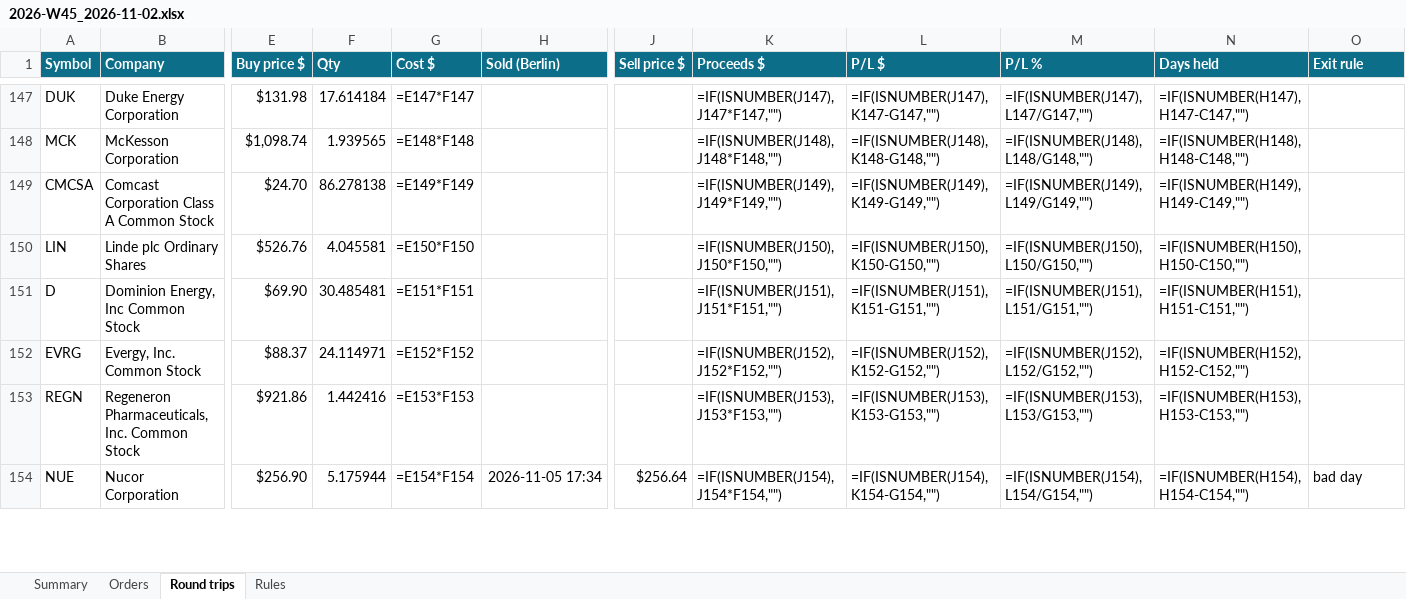
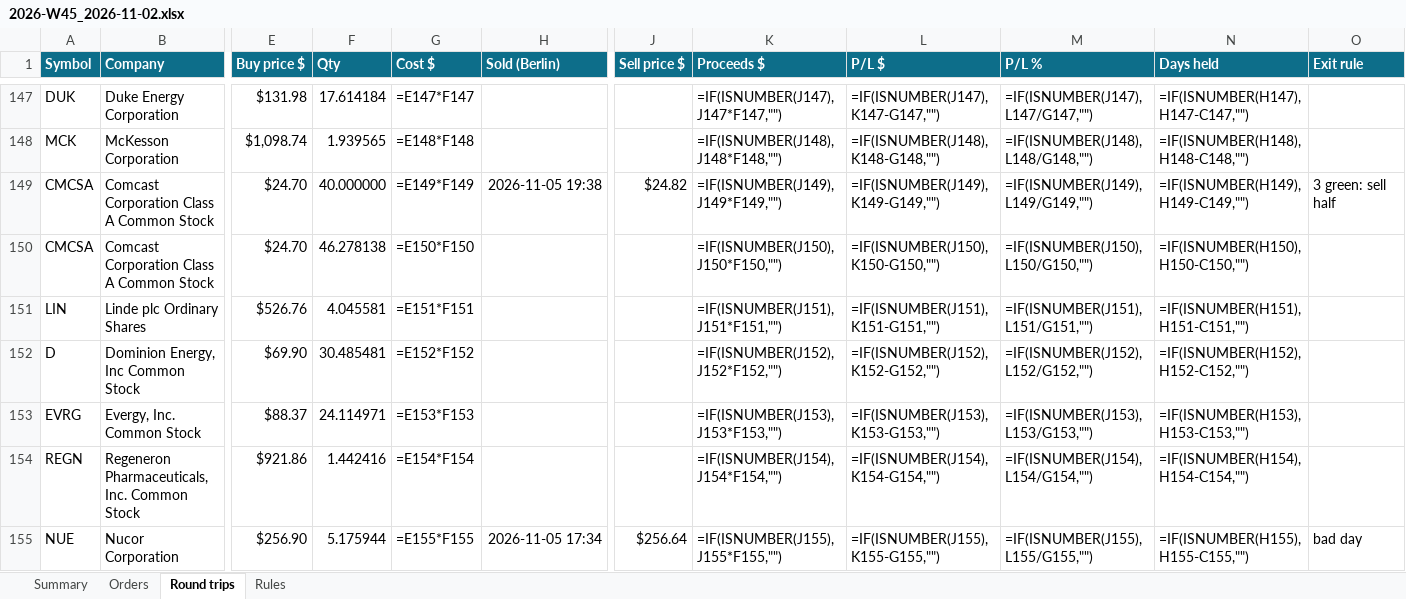
Before and after one commit to minto2196/my-claude-trade, an Excel workbook: trade-records/excel/2026-W45_2026-11-02.xlsx, sheet Round trips, drawn as a sheet; only a part is shown, gaps mark what is left out; values as stored, in another font and other column widths than the file's, no borders; formulas without a stored value are shown as written; conditional formats and table styles not drawn; addresses are those after the commit; rows hold the shown columns only; the diff covers the shown part only; the diff names each change by its address in the sheet, - before the commit and + after, or states it on an @@ line.

```diff
--- a/trade-records/excel/2026-W45_2026-11-02.xlsx (sheet Round trips)
+++ b/trade-records/excel/2026-W45_2026-11-02.xlsx (sheet Round trips)
+row 149: CMCSA | Comcast Corporation Class A Common Stock | $24.70 | 40.000000 | =E149*F149 | 2026-11-05 19:38 | $24.82 | =IF(ISNUMBER(J149),J149*F149,"") | =IF(ISNUMBER(J149),K149-G149,"") | =IF(ISNUMBER(J149),L149/G149,"") | =IF(ISNUMBER(H149),H149-C149,"") | 3 green: sell half
-F150 (Qty): 86.278138
+F150 (Qty): 46.278138
-G150 (Cost $): =E149*F149
+G150 (Cost $): =E150*F150
-K150 (Proceeds $): =IF(ISNUMBER(J149),J149*F149,"")
+K150 (Proceeds $): =IF(ISNUMBER(J150),J150*F150,"")
-L150 (P/L $): =IF(ISNUMBER(J149),K149-G149,"")
+L150 (P/L $): =IF(ISNUMBER(J150),K150-G150,"")
-M150 (P/L %): =IF(ISNUMBER(J149),L149/G149,"")
+M150 (P/L %): =IF(ISNUMBER(J150),L150/G150,"")
-N150 (Days held): =IF(ISNUMBER(H149),H149-C149,"")
+N150 (Days held): =IF(ISNUMBER(H150),H150-C150,"")
-G151 (Cost $): =E150*F150
+G151 (Cost $): =E151*F151
-K151 (Proceeds $): =IF(ISNUMBER(J150),J150*F150,"")
+K151 (Proceeds $): =IF(ISNUMBER(J151),J151*F151,"")
-L151 (P/L $): =IF(ISNUMBER(J150),K150-G150,"")
+L151 (P/L $): =IF(ISNUMBER(J151),K151-G151,"")
-M151 (P/L %): =IF(ISNUMBER(J150),L150/G150,"")
+M151 (P/L %): =IF(ISNUMBER(J151),L151/G151,"")
-N151 (Days held): =IF(ISNUMBER(H150),H150-C150,"")
+N151 (Days held): =IF(ISNUMBER(H151),H151-C151,"")
-G152 (Cost $): =E151*F151
+G152 (Cost $): =E152*F152
-K152 (Proceeds $): =IF(ISNUMBER(J151),J151*F151,"")
+K152 (Proceeds $): =IF(ISNUMBER(J152),J152*F152,"")
-L152 (P/L $): =IF(ISNUMBER(J151),K151-G151,"")
+L152 (P/L $): =IF(ISNUMBER(J152),K152-G152,"")
-M152 (P/L %): =IF(ISNUMBER(J151),L151/G151,"")
+M152 (P/L %): =IF(ISNUMBER(J152),L152/G152,"")
-N152 (Days held): =IF(ISNUMBER(H151),H151-C151,"")
+N152 (Days held): =IF(ISNUMBER(H152),H152-C152,"")
-G153 (Cost $): =E152*F152
+G153 (Cost $): =E153*F153
-K153 (Proceeds $): =IF(ISNUMBER(J152),J152*F152,"")
+K153 (Proceeds $): =IF(ISNUMBER(J153),J153*F153,"")
-L153 (P/L $): =IF(ISNUMBER(J152),K152-G152,"")
+L153 (P/L $): =IF(ISNUMBER(J153),K153-G153,"")
-M153 (P/L %): =IF(ISNUMBER(J152),L152/G152,"")
+M153 (P/L %): =IF(ISNUMBER(J153),L153/G153,"")
-N153 (Days held): =IF(ISNUMBER(H152),H152-C152,"")
+N153 (Days held): =IF(ISNUMBER(H153),H153-C153,"")
-G154 (Cost $): =E153*F153
+G154 (Cost $): =E154*F154
-K154 (Proceeds $): =IF(ISNUMBER(J153),J153*F153,"")
+K154 (Proceeds $): =IF(ISNUMBER(J154),J154*F154,"")
-L154 (P/L $): =IF(ISNUMBER(J153),K153-G153,"")
+L154 (P/L $): =IF(ISNUMBER(J154),K154-G154,"")
-M154 (P/L %): =IF(ISNUMBER(J153),L153/G153,"")
+M154 (P/L %): =IF(ISNUMBER(J154),L154/G154,"")
-N154 (Days held): =IF(ISNUMBER(H153),H153-C153,"")
+N154 (Days held): =IF(ISNUMBER(H154),H154-C154,"")
-G155 (Cost $): =E154*F154
+G155 (Cost $): =E155*F155
-K155 (Proceeds $): =IF(ISNUMBER(J154),J154*F154,"")
+K155 (Proceeds $): =IF(ISNUMBER(J155),J155*F155,"")
-L155 (P/L $): =IF(ISNUMBER(J154),K154-G154,"")
+L155 (P/L $): =IF(ISNUMBER(J155),K155-G155,"")
-M155 (P/L %): =IF(ISNUMBER(J154),L154/G154,"")
+M155 (P/L %): =IF(ISNUMBER(J155),L155/G155,"")
-N155 (Days held): =IF(ISNUMBER(H154),H154-C154,"")
+N155 (Days held): =IF(ISNUMBER(H155),H155-C155,"")
```
Also changed, not shown: 10 edited cells elsewhere in this sheet, sheet Orders, sheet Summary, 4 other files.
